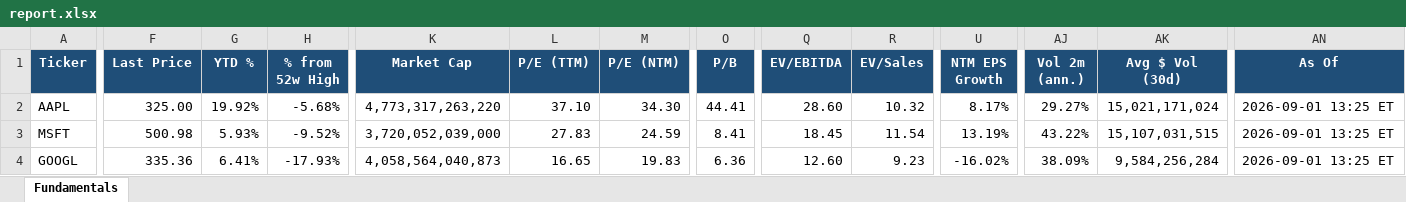
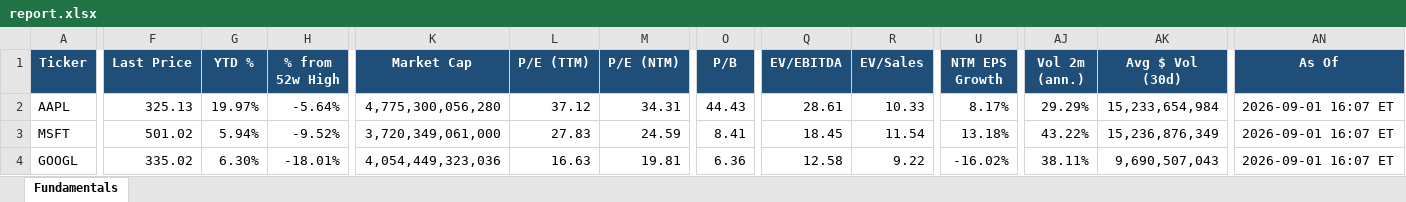
Before and after one commit to Sig02523/stock-list-fundamentals, an Excel workbook: report.xlsx, sheet Fundamentals, drawn as a sheet; only a part is shown, gaps mark what is left out; values as stored, in another font and other column widths than the file's, no borders; the diff covers the shown part only; the diff names each change by its address in the sheet, - before the commit and + after, or states it on an @@ line.

```diff
--- a/report.xlsx (sheet Fundamentals)
+++ b/report.xlsx (sheet Fundamentals)
-F2 (Last Price): 325.00
+F2 (Last Price): 325.13
-G2 (YTD %): 19.92%
+G2 (YTD %): 19.97%
-H2 (% from 52w High): -5.68%
+H2 (% from 52w High): -5.64%
-K2 (Market Cap): 4,773,317,263,220
+K2 (Market Cap): 4,775,300,056,280
-L2 (P/E (TTM)): 37.10
+L2 (P/E (TTM)): 37.12
-M2 (P/E (NTM)): 34.30
+M2 (P/E (NTM)): 34.31
-O2 (P/B): 44.41
+O2 (P/B): 44.43
-Q2 (EV/EBITDA): 28.60
+Q2 (EV/EBITDA): 28.61
-R2 (EV/Sales): 10.32
+R2 (EV/Sales): 10.33
-AJ2 (Vol 2m (ann.)): 29.27%
+AJ2 (Vol 2m (ann.)): 29.29%
-AK2 (Avg $ Vol (30d)): 15,021,171,024
+AK2 (Avg $ Vol (30d)): 15,233,654,984
-AN2:AN4 (As Of): 2026-09-01 13:25 ET
+AN2:AN4 (As Of): 2026-09-01 16:07 ET
-F3 (Last Price): 500.98
+F3 (Last Price): 501.02
-G3 (YTD %): 5.93%
+G3 (YTD %): 5.94%
-K3 (Market Cap): 3,720,052,039,000
+K3 (Market Cap): 3,720,349,061,000
-U3 (NTM EPS Growth): 13.19%
+U3 (NTM EPS Growth): 13.18%
-AK3 (Avg $ Vol (30d)): 15,107,031,515
+AK3 (Avg $ Vol (30d)): 15,236,876,349
-F4 (Last Price): 335.36
+F4 (Last Price): 335.02
-G4 (YTD %): 6.41%
+G4 (YTD %): 6.30%
-H4 (% from 52w High): -17.93%
+H4 (% from 52w High): -18.01%
-K4 (Market Cap): 4,058,564,040,873
+K4 (Market Cap): 4,054,449,323,036
-L4 (P/E (TTM)): 16.65
+L4 (P/E (TTM)): 16.63
-M4 (P/E (NTM)): 19.83
+M4 (P/E (NTM)): 19.81
-Q4 (EV/EBITDA): 12.60
+Q4 (EV/EBITDA): 12.58
-R4 (EV/Sales): 9.23
+R4 (EV/Sales): 9.22
-AJ4 (Vol 2m (ann.)): 38.09%
+AJ4 (Vol 2m (ann.)): 38.11%
-AK4 (Avg $ Vol (30d)): 9,584,256,284
+AK4 (Avg $ Vol (30d)): 9,690,507,043
```
Also changed, not shown: 454 edited cells elsewhere in this sheet, 1 other file.
